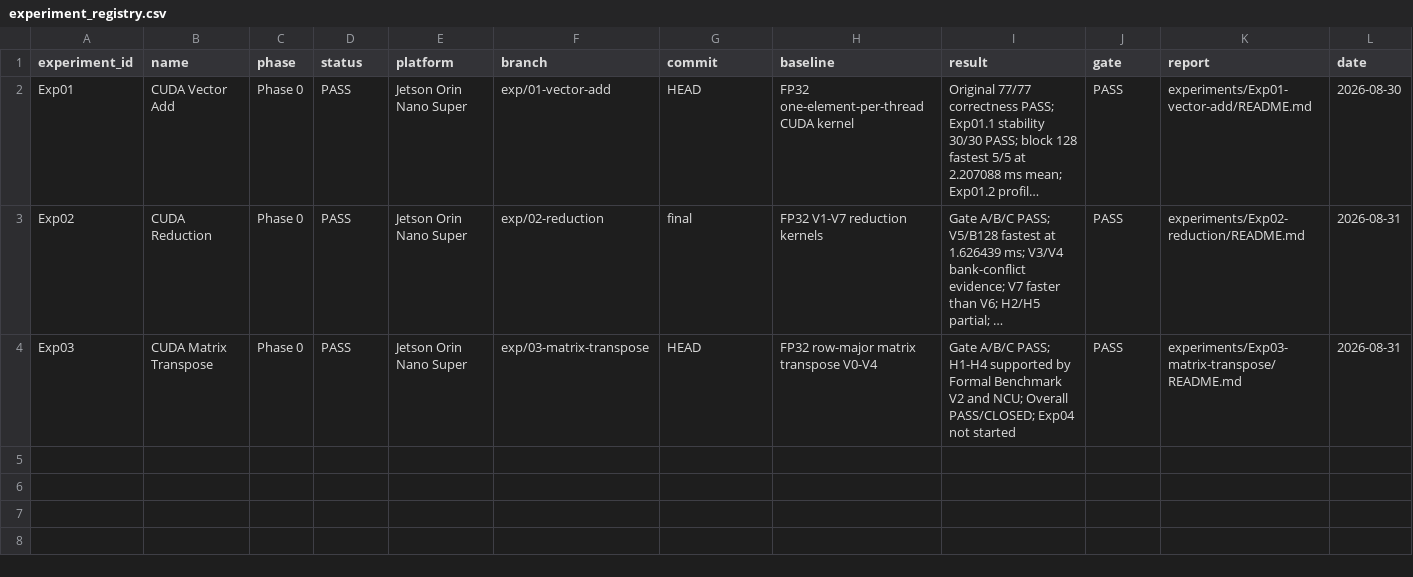
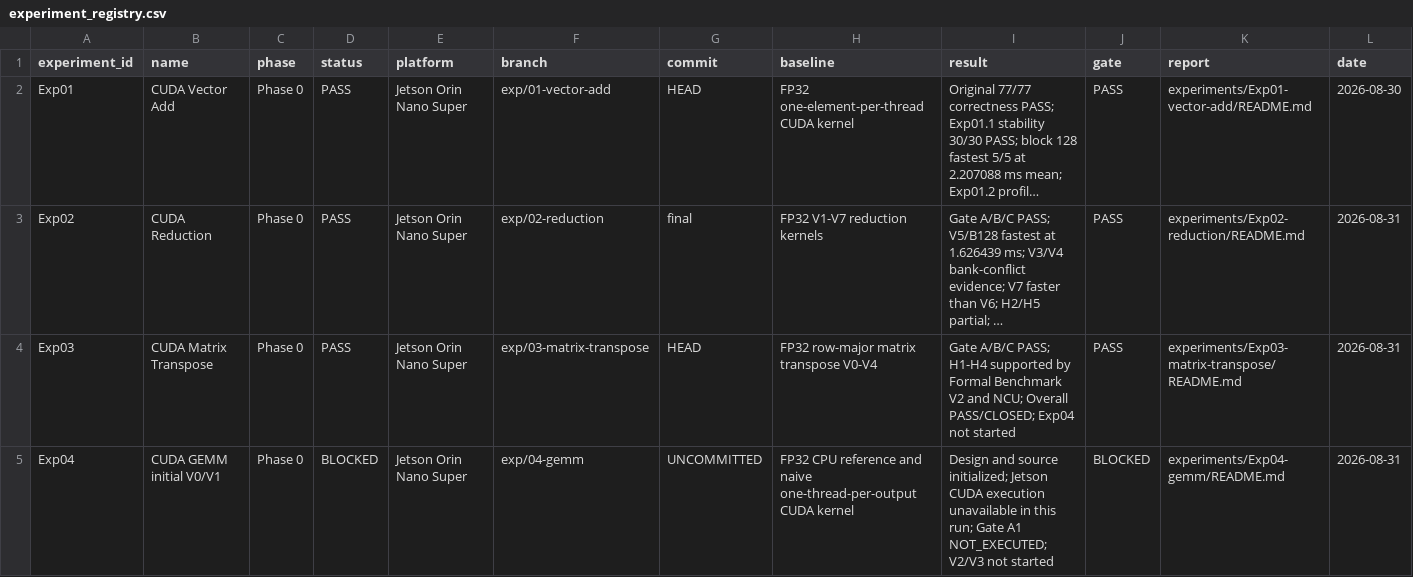
Before and after one commit to FlankKaicoder/jetson-qwen-inference-lab, a CSV file: results/experiment_registry.csv, drawn as a sheet; long unchanged cells end in …; the diff names each change by its address in the sheet, - before the commit and + after, or states it on an @@ line.

Commit message:
exp04: initialize naive GEMM experiment

```diff
--- a/results/experiment_registry.csv
+++ b/results/experiment_registry.csv
+row 5: Exp04 | CUDA GEMM initial V0/V1 | Phase 0 | BLOCKED | Jetson Orin Nano Super | exp/04-gemm | UNCOMMITTED | FP32 CPU reference and naive one-thread-per-output CUDA kernel | Design and source initialized; Jetson CUDA execution unavailable in this run; Gate A1 NOT_EXECUTED; V2/V3 not started | BLOCKED | experiments/Exp04-gemm/README.md | 2026-08-31
```
Also changed, not shown: 13 other files.
